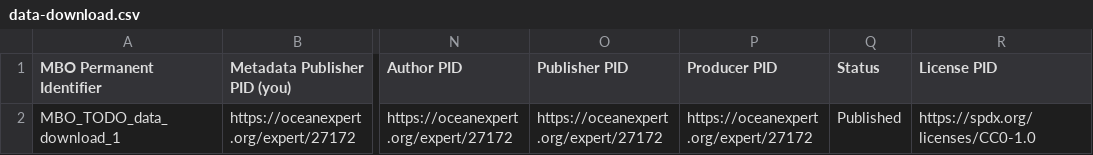
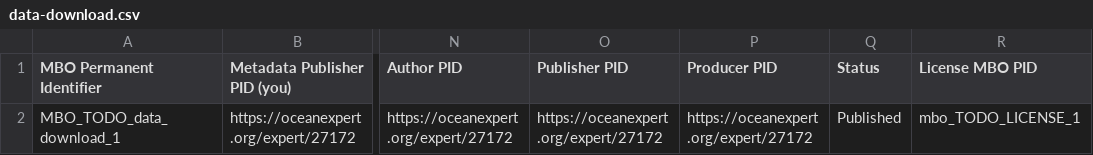
Before and after one commit to vliz-be-opsci/mbo-csv-to-json-ld, a CSV file: data-download.csv, drawn as a sheet; only a part is shown, gaps mark what is left out; the diff names each change by its address in the sheet, - before the commit and + after, or states it on an @@ line.

```diff
--- a/data-download.csv
+++ b/data-download.csv
-R1: License PID
+R1: License MBO PID
-R2 (License MBO PID): https://spdx.org/licenses/CC0-1.0
+R2 (License MBO PID): mbo_TODO_LICENSE_1
```
Also changed, not shown: dataset.csv, variable-measured.csv, 11 other files.
